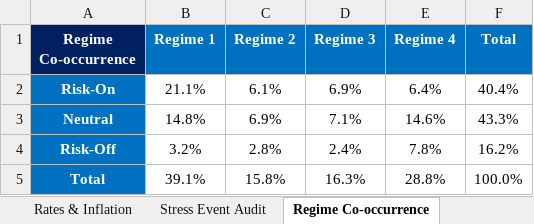
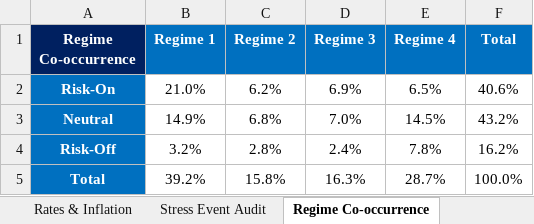
Before and after one commit to LeoJunghyunIm/macro-regime-portfolio-framework, an Excel workbook: sample_output/Macro_Regime_Framework_Output_Sample.xlsx, sheet Regime Co-occurrence, drawn as a sheet; values as stored, in another font and other column widths than the file's, no borders; the diff names each change by its address in the sheet, - before the commit and + after, or states it on an @@ line.

```diff
--- a/sample_output/Macro_Regime_Framework_Output_Sample.xlsx (sheet Regime Co-occurrence)
+++ b/sample_output/Macro_Regime_Framework_Output_Sample.xlsx (sheet Regime Co-occurrence)
-B2 (Regime 1): 21.1%
+B2 (Regime 1): 21.0%
-C2 (Regime 2): 6.1%
+C2 (Regime 2): 6.2%
-E2 (Regime 4): 6.4%
+E2 (Regime 4): 6.5%
-F2 (Total): 40.4%
+F2 (Total): 40.6%
-B3 (Regime 1): 14.8%
+B3 (Regime 1): 14.9%
-C3 (Regime 2): 6.9%
+C3 (Regime 2): 6.8%
-D3 (Regime 3): 7.1%
+D3 (Regime 3): 7.0%
-E3 (Regime 4): 14.6%
+E3 (Regime 4): 14.5%
-F3 (Total): 43.3%
+F3 (Total): 43.2%
-B5 (Regime 1): 39.1%
+B5 (Regime 1): 39.2%
-E5 (Regime 4): 28.8%
+E5 (Regime 4): 28.7%
```
Also changed, not shown: sheet Risk Appetite, sheet Portfolio Router, sheet Rates & Inflation, sheet Data Quality, sheet PDF_MEMO_1, sheet PDF_MEMO_2, 1 more sheet, hidden cells, charts or pictures, 4 other files.
